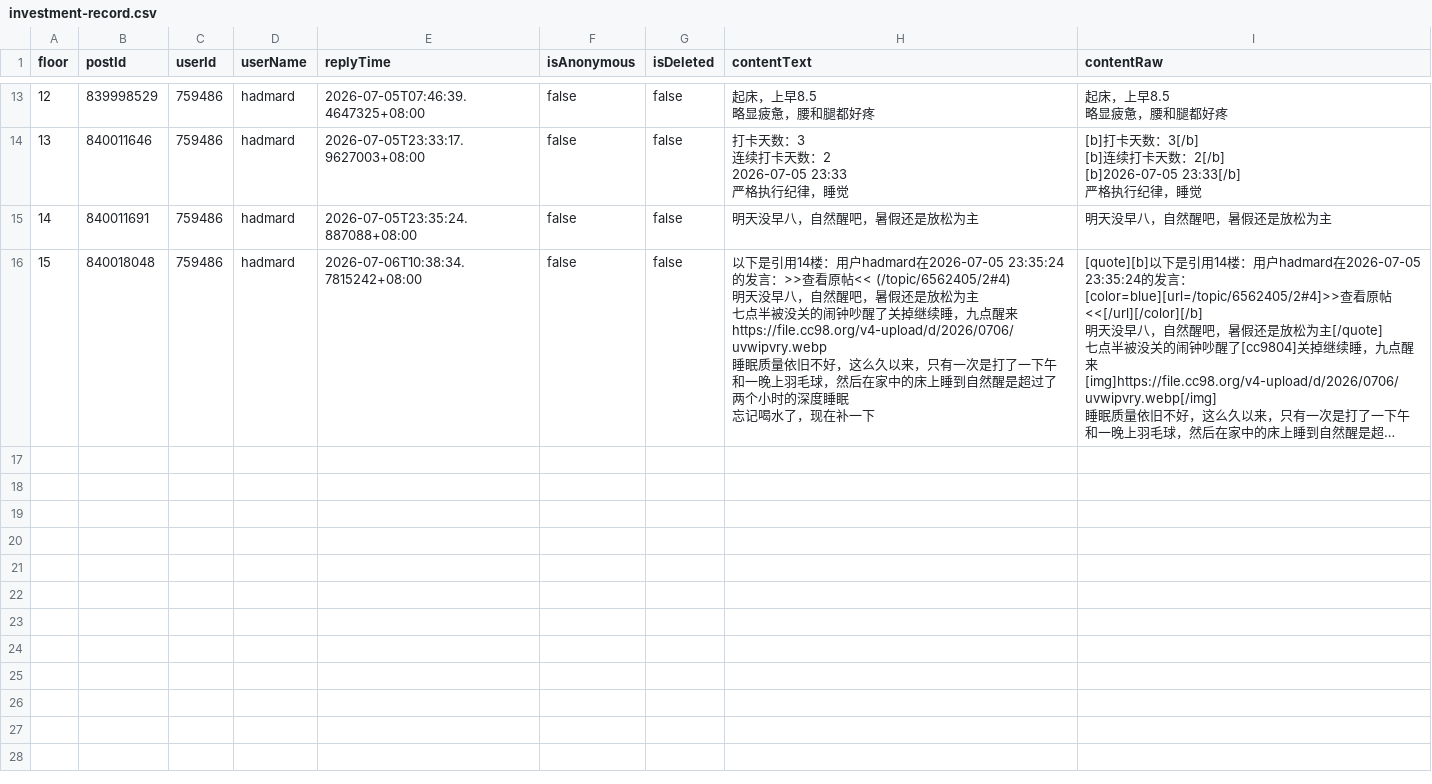
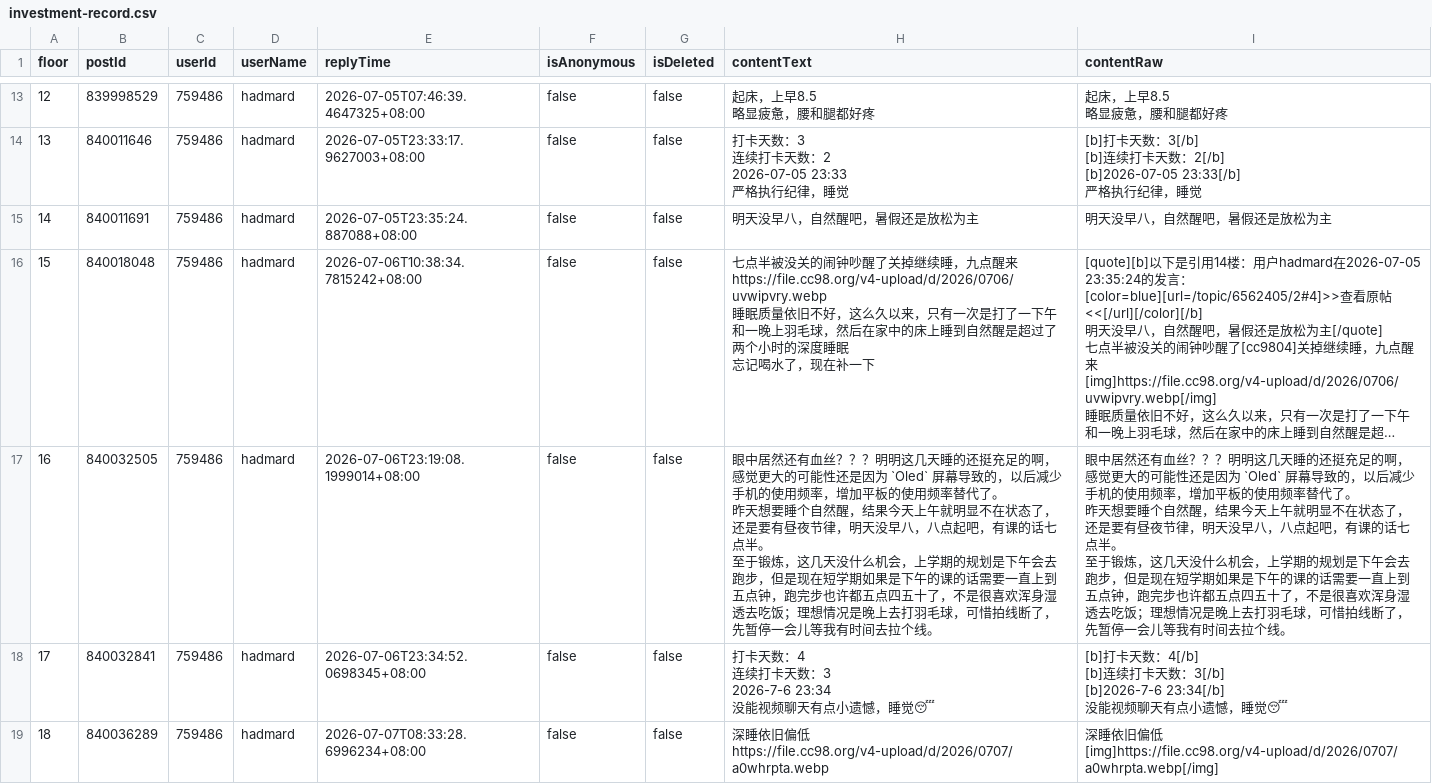
Before and after one commit to hadmard/hadmard.github.io, a CSV file: custom/cc98-investment-crawler/output/topic-6562405/records/investment-record.csv, drawn as a sheet; only a part is shown, gaps mark what is left out; long unchanged cells end in …; ↵ is a line break in a cell; the diff covers the shown part only; the diff names each change by its address in the sheet, - before the commit and + after, or states it on an @@ line.

```diff
--- a/custom/cc98-investment-crawler/output/topic-6562405/records/investment-record.csv
+++ b/custom/cc98-investment-crawler/output/topic-6562405/records/investment-record.csv
-H16 (contentText): 以下是引用14楼：用户hadmard在2026-07-05 23:35:24的发言：>>查看原帖<< (/topic/6562405/2#4) ↵ 明天没早八，自然醒吧，暑假还是放松为主 ↵ 七点半被…
+H16 (contentText): 七点半被…
+row 17: 16 | 840032505 | 759486 | hadmard | 2026-07-06T23:19:08.1999014+08:00 | false | false | 眼中居然还有血丝？？？明明这几天睡的还挺充足的啊，感觉更大的可能性还是因为 `Oled` 屏幕导致的，以后减少手机的使用频率，增加平板的使用频率替代了。 ↵ 昨天想要睡个自然醒，结果今天上午就明显不在状态了，还是要有昼夜节律，明天没早八，八点起吧，有课的话七点半。 ↵ 至于锻炼，这几天没什么机会，上学期的规划是下午会去跑步，但是现在短学期如果是下午的课的话需要一直上到五点钟，跑完步也许都五点四五十了，不是很喜欢浑身湿透去吃饭；理想情况是晚上去打羽毛球，可惜拍线断了，先暂停一会儿等我有时间去拉个线。 | 眼中居然还有血丝？？？明明这几天睡的还挺充足的啊，感觉更大的可能性还是因为 `Oled` 屏幕导致的，以后减少手机的使用频率，增加平板的使用频率替代了。 ↵ 昨天想要睡个自然醒，结果今天上午就明显不在状态了，还是要有昼夜节律，明天没早八，八点起吧，有课的话七点半。 ↵ 至于锻炼，这几天没什么机会，上学期的规划是下午会去跑步，但是现在短学期如果是下午的课的话需要一直上到五点钟，跑完步也许都五点四五十了，不是很喜欢浑身湿透去吃饭；理想情况是晚上去打羽毛球，可惜拍线断了，先暂停一会儿等我有时间去拉个线。
+row 18: 17 | 840032841 | 759486 | hadmard | 2026-07-06T23:34:52.0698345+08:00 | false | false | 打卡天数：4 ↵ 连续打卡天数：3 ↵ 2026-7-6 23:34 ↵ 没能视频聊天有点小遗憾，睡觉😴 | [b]打卡天数：4[/b] ↵ [b]连续打卡天数：3[/b] ↵ [b]2026-7-6 23:34[/b] ↵ 没能视频聊天有点小遗憾，睡觉😴
+row 19: 18 | 840036289 | 759486 | hadmard | 2026-07-07T08:33:28.6996234+08:00 | false | false | 深睡依旧偏低 ↵ https://file.cc98.org/v4-upload/d/2026/0707/a0whrpta.webp | 深睡依旧偏低 ↵ [img]https://file.cc98.org/v4-upload/d/2026/0707/a0whrpta.webp[/img]
```
Also changed, not shown: 4 added rows and 4 edited cells elsewhere in this file, custom/cc98-investment-crawler/output/topic-6450962/records/investment-record.csv, custom/cc98-investment-crawler/output/topic-6548170/records/investment-record.csv, 23 other files.
